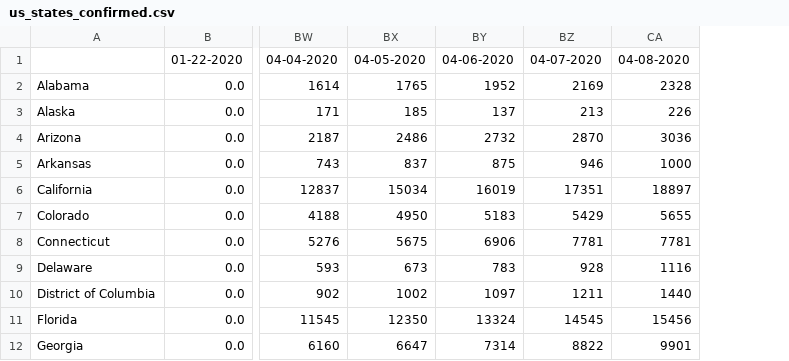
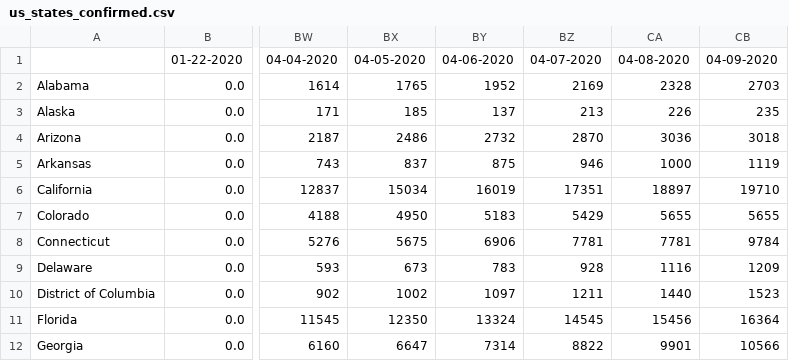
Before and after one commit to gitcheng/COVID19_history, a CSV file: us_states_confirmed.csv, drawn as a sheet; only a part is shown, gaps mark what is left out; the diff names each change by its address in the sheet, - before the commit and + after, or states it on an @@ line.

```diff
--- a/us_states_confirmed.csv
+++ b/us_states_confirmed.csv
+column CB, rows 1-12: 04-09-2020 | 2703 | 235 | 3018 | 1119 | 19710 | 5655 | 9784 | 1209 | 1523 | 16364 | 10566
```
Also changed, not shown: us_states_deaths.csv, us_states_recovered.csv, 2 other files.
